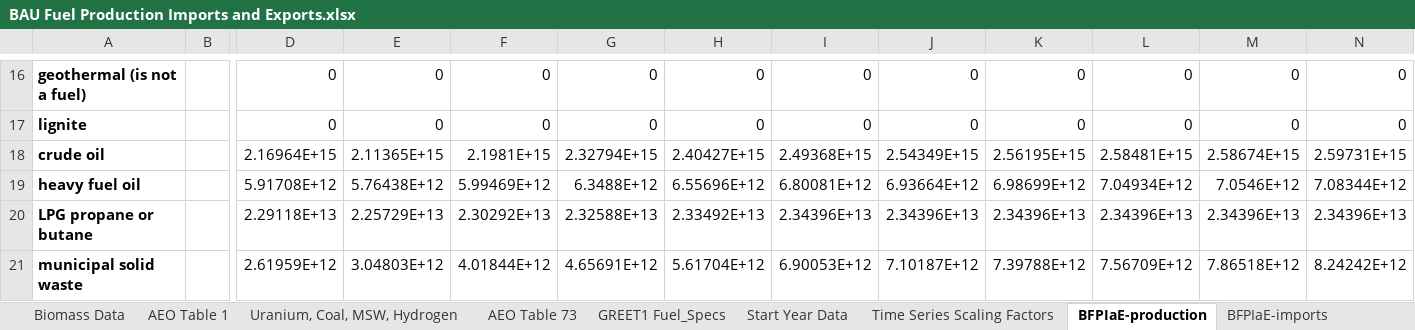
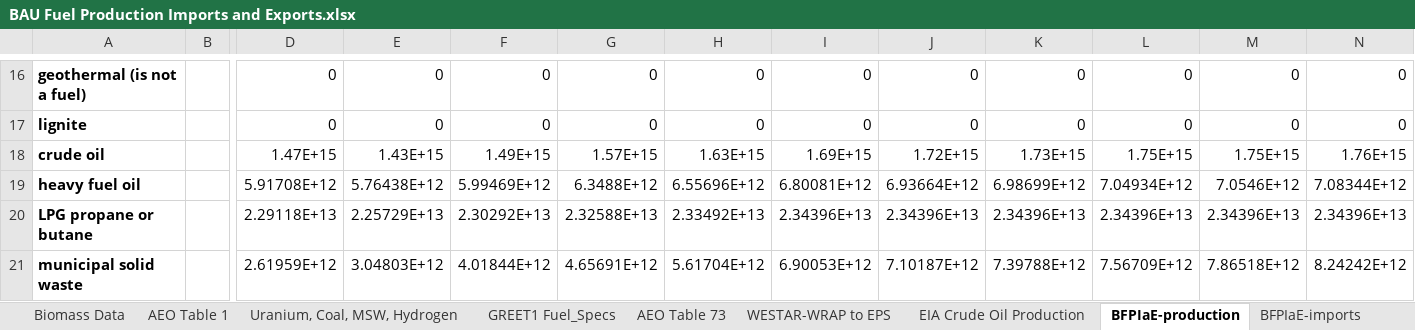
Before and after one commit to EnergyInnovation/eps-newmexico, an Excel workbook: InputData/fuels/BFPIaE/BAU Fuel Production Imports and Exports.xlsx, sheet BFPIaE-production, drawn as a sheet; only a part is shown, gaps mark what is left out; values as stored, in another font and other column widths than the file's, no borders; removed rows and columns are numbered as before the commit, all else as after; rows hold the shown columns only; the diff names each change by its address in the sheet, - before the commit and + after, or states it on an @@ line.

```diff
--- a/InputData/fuels/BFPIaE/BAU Fuel Production Imports and Exports.xlsx (sheet BFPIaE-production)
+++ b/InputData/fuels/BFPIaE/BAU Fuel Production Imports and Exports.xlsx (sheet BFPIaE-production)
-sheet tab: Start Year Data
-sheet tab: Time Series Scaling Factors
+sheet tab: WESTAR-WRAP to EPS
+sheet tab: EIA Crude Oil Production
@@ sheet tab order changed: Biomass Data | AEO Table 1 | Uranium, Coal, MSW, Hydrogen | GREET1 Fuel_Specs | AEO Table 73 | WESTAR-WRAP to EPS | EIA Crude Oil Production | BFPIaE-production | BFPIaE-imports @@
-row 18: crude oil |  | 2.16964E+15 | 2.11365E+15 | 2.1981E+15 | 2.32794E+15 | 2.40427E+15 | 2.49368E+15 | 2.54349E+15 | 2.56195E+15 | 2.58481E+15 | 2.58674E+15 | 2.59731E+15
+row 18: crude oil |  | 1.47E+15 | 1.43E+15 | 1.49E+15 | 1.57E+15 | 1.63E+15 | 1.69E+15 | 1.72E+15 | 1.73E+15 | 1.75E+15 | 1.75E+15 | 1.76E+15
```
Also changed, not shown: InputData/trans/TTS/Transportation Technology Shareweights.xlsx, InputData/web-app/BCF/BTU Conversion Factors.xlsx, 16 other files.
